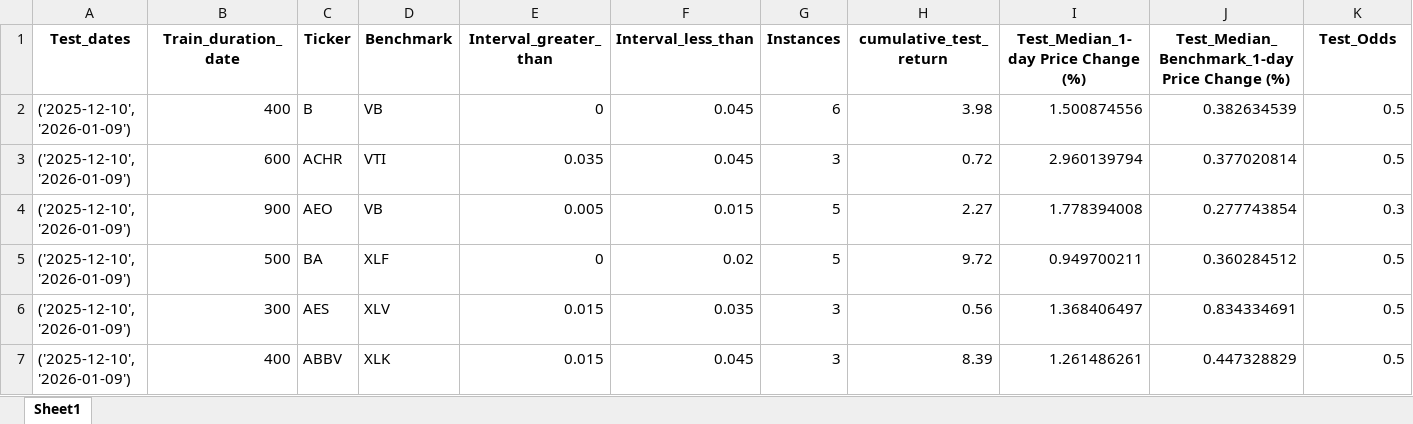
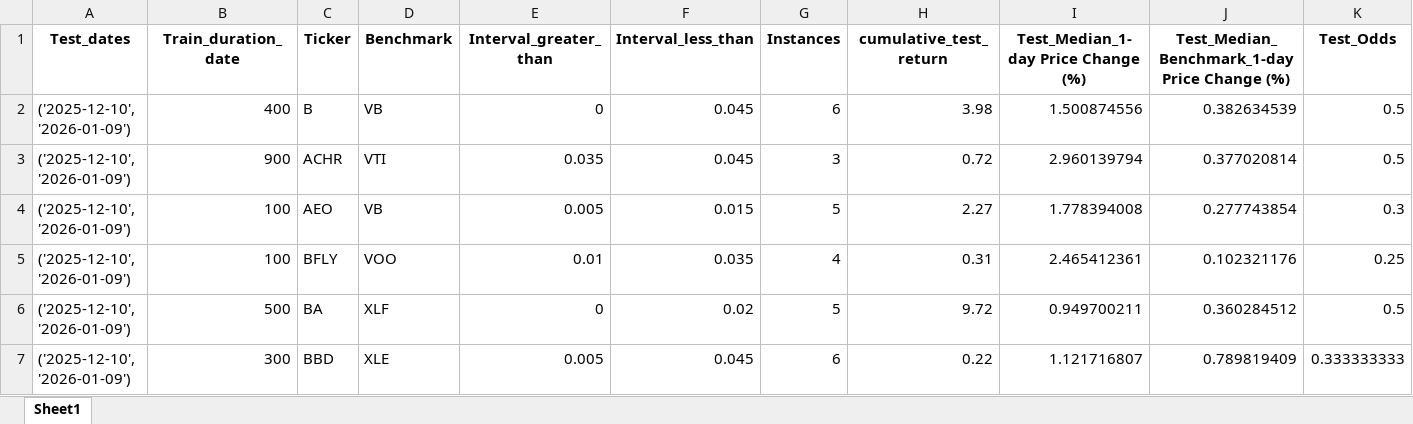
Before and after one commit to chrismaurice0/Low_Vol, an Excel workbook: Top30Instances_01-10-2026.xlsx, sheet Sheet1, drawn as a sheet; only a part is shown; the shorter side is filled out with more unchanged rows; values as stored, in another font and other column widths than the file's, no borders; rows hold the shown columns only; the diff covers the shown part only; the diff names each change by its address in the sheet, - before the commit and + after, or states it on an @@ line.

```diff
--- a/Top30Instances_01-10-2026.xlsx (sheet Sheet1)
+++ b/Top30Instances_01-10-2026.xlsx (sheet Sheet1)
-B3 (Train_duration_date): 600
+B3 (Train_duration_date): 900
-B4 (Train_duration_date): 900
+B4 (Train_duration_date): 100
+row 5: ('2025-12-10', '2026-01-09') | 100 | BFLY | VOO | 0.01 | 0.035 | 4 | 0.31 | 2.465412361 | 0.102321176 | 0.25
+row 7: ('2025-12-10', '2026-01-09') | 300 | BBD | XLE | 0.005 | 0.045 | 6 | 0.22 | 1.121716807 | 0.789819409 | 0.333333333
```
Also changed, not shown: 6 added rows and 2 edited cells elsewhere in this sheet, Test_Results_01-10-2026.xlsx, 1 other file.
